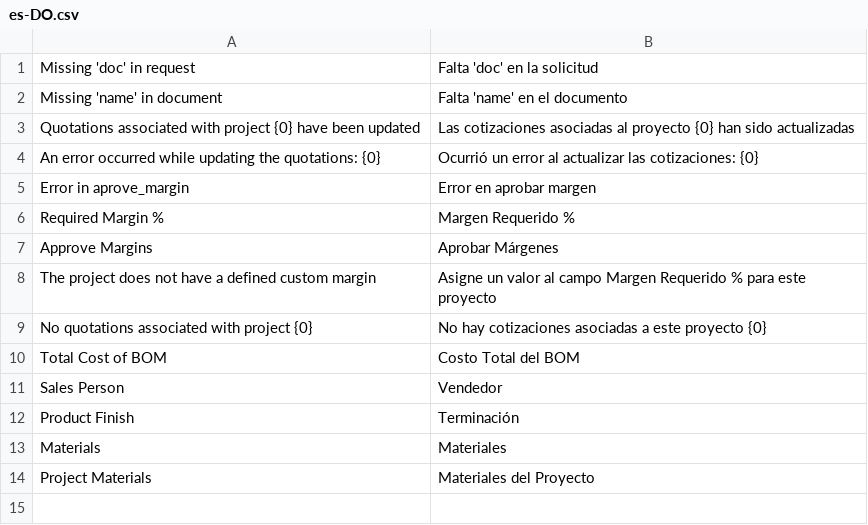
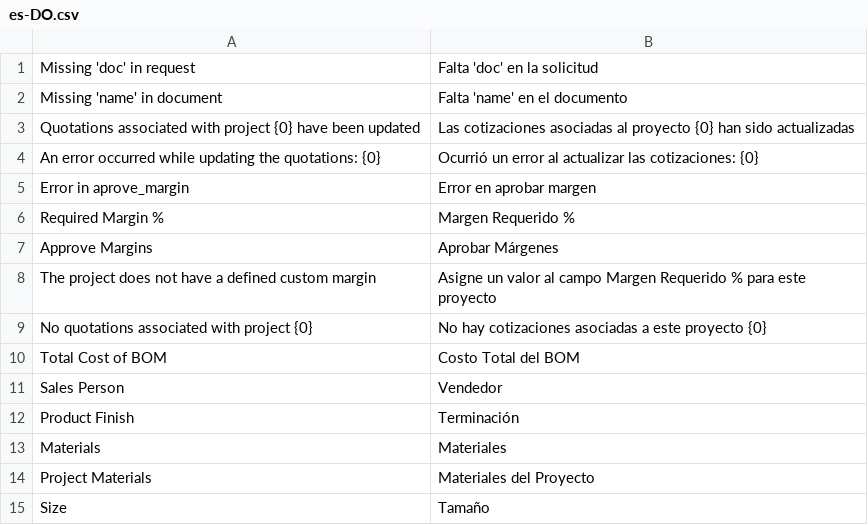
Before and after one commit to manueltm24/adv_suite, a CSV file: adv_suite/translations/es-DO.csv, drawn as a sheet.

```diff
--- a/adv_suite/translations/es-DO.csv
+++ b/adv_suite/translations/es-DO.csv
@@ -14 +14,2 @@ Materials,Materiales,
 Project Materials,Materiales del Proyecto,
+Size,Tamaño,
```
Also changed, not shown: 4 other files.
